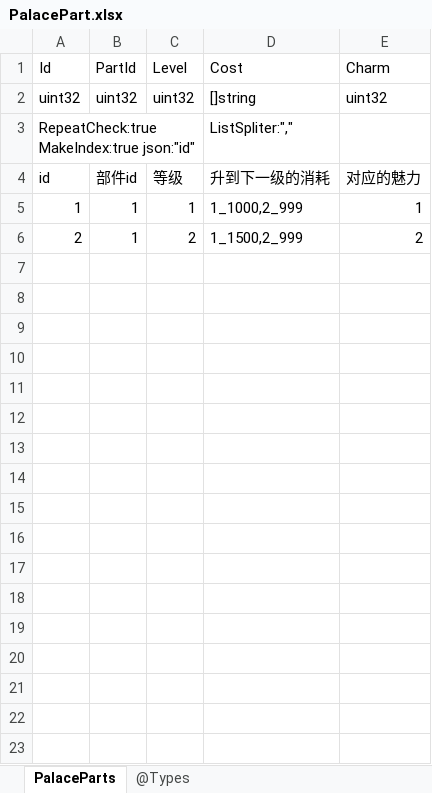
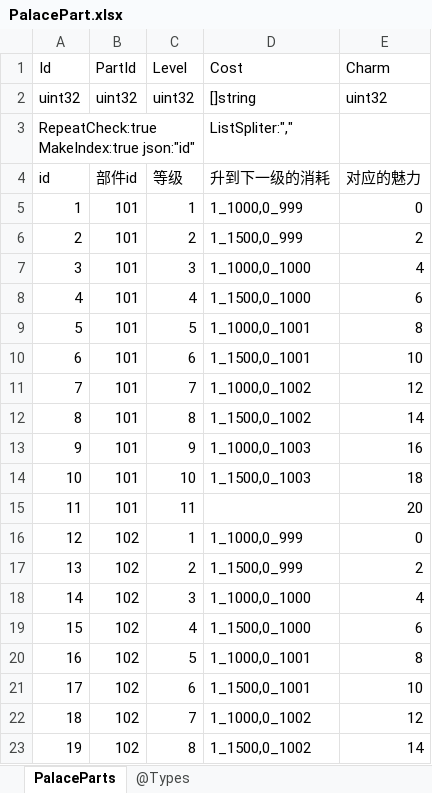
Before and after one commit to gaozhengshuang/familyfight, an Excel workbook: docs/excel/PalacePart.xlsx, sheet PalaceParts, drawn as a sheet; only a part is shown; values as stored, in another font and other column widths than the file's, no borders; the diff covers the shown part only; the diff names each change by its address in the sheet, - before the commit and + after, or states it on an @@ line.

```diff
--- a/docs/excel/PalacePart.xlsx (sheet PalaceParts)
+++ b/docs/excel/PalacePart.xlsx (sheet PalaceParts)
-B5:B6 (PartId): 1
+B5:B6 (PartId): 101
-D5 (Cost): 1_1000,2_999
+D5 (Cost): 1_1000,0_999
-E5 (Charm): 1
+E5 (Charm): 0
-D6 (Cost): 1_1500,2_999
+D6 (Cost): 1_1500,0_999
+row 7: 3 | 101 | 3 | 1_1000,0_1000 | 4
+row 8: 4 | 101 | 4 | 1_1500,0_1000 | 6
+row 9: 5 | 101 | 5 | 1_1000,0_1001 | 8
+row 10: 6 | 101 | 6 | 1_1500,0_1001 | 10
+row 11: 7 | 101 | 7 | 1_1000,0_1002 | 12
+row 12: 8 | 101 | 8 | 1_1500,0_1002 | 14
+row 13: 9 | 101 | 9 | 1_1000,0_1003 | 16
+row 14: 10 | 101 | 10 | 1_1500,0_1003 | 18
+row 15: 11 | 101 | 11 |  | 20
+row 16: 12 | 102 | 1 | 1_1000,0_999 | 0
+row 17: 13 | 102 | 2 | 1_1500,0_999 | 2
+row 18: 14 | 102 | 3 | 1_1000,0_1000 | 4
+row 19: 15 | 102 | 4 | 1_1500,0_1000 | 6
+row 20: 16 | 102 | 5 | 1_1000,0_1001 | 8
+row 21: 17 | 102 | 6 | 1_1500,0_1001 | 10
+row 22: 18 | 102 | 7 | 1_1000,0_1002 | 12
+row 23: 19 | 102 | 8 | 1_1500,0_1002 | 14
```
Also changed, not shown: 146 added rows elsewhere in this sheet, docs/excel/PalaceMap.xlsx.
